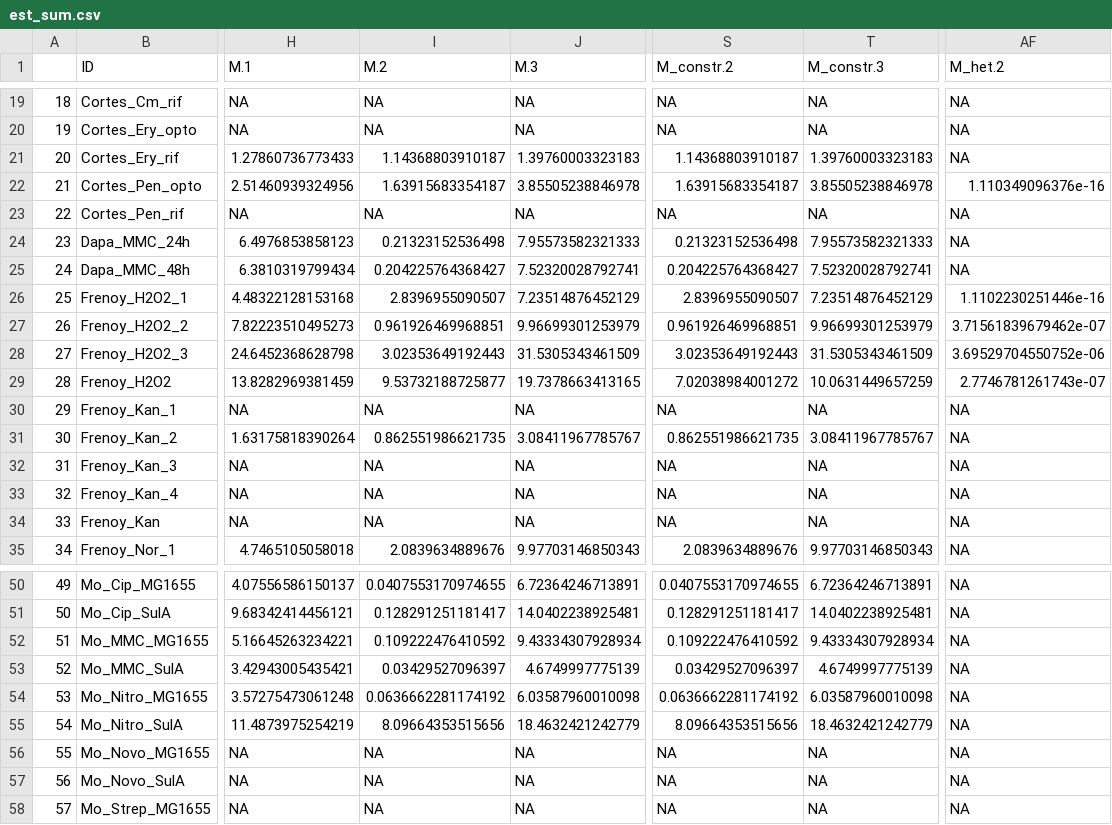
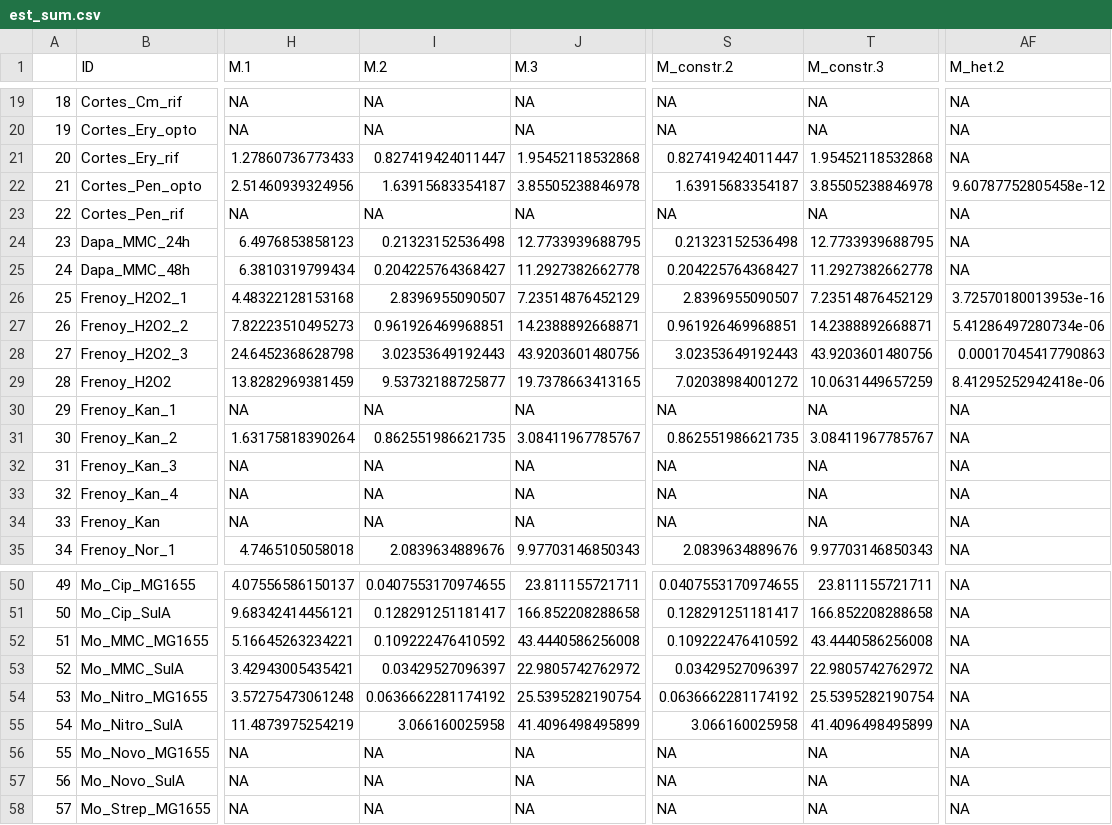
Before and after one commit to LucyL-J/estimu, a CSV file: experimental_data/est_sum.csv, drawn as a sheet; only a part is shown, gaps mark what is left out; the diff covers the shown part only; the diff names each change by its address in the sheet, - before the commit and + after, or states it on an @@ line.

```diff
--- a/experimental_data/est_sum.csv
+++ b/experimental_data/est_sum.csv
-I21 (M.2): 1.14368803910187
+I21 (M.2): 0.827419424011447
-J21 (M.3): 1.39760003323183
+J21 (M.3): 1.95452118532868
-S21 (M_constr.2): 1.14368803910187
+S21 (M_constr.2): 0.827419424011447
-T21 (M_constr.3): 1.39760003323183
+T21 (M_constr.3): 1.95452118532868
-AF22 (M_het.2): 1.110349096376e-16
+AF22 (M_het.2): 9.60787752805458e-12
-J24 (M.3): 7.95573582321333
+J24 (M.3): 12.7733939688795
-T24 (M_constr.3): 7.95573582321333
+T24 (M_constr.3): 12.7733939688795
-J25 (M.3): 7.52320028792741
+J25 (M.3): 11.2927382662778
-T25 (M_constr.3): 7.52320028792741
+T25 (M_constr.3): 11.2927382662778
-AF26 (M_het.2): 1.1102230251446e-16
+AF26 (M_het.2): 3.72570180013953e-16
-J27 (M.3): 9.96699301253979
+J27 (M.3): 14.2388892668871
-T27 (M_constr.3): 9.96699301253979
+T27 (M_constr.3): 14.2388892668871
-AF27 (M_het.2): 3.71561839679462e-07
+AF27 (M_het.2): 5.41286497280734e-06
-J28 (M.3): 31.5305343461509
+J28 (M.3): 43.9203601480756
-T28 (M_constr.3): 31.5305343461509
+T28 (M_constr.3): 43.9203601480756
-AF28 (M_het.2): 3.69529704550752e-06
+AF28 (M_het.2): 0.00017045417790863
-AF29 (M_het.2): 2.7746781261743e-07
+AF29 (M_het.2): 8.41295252942418e-06
-J50 (M.3): 6.72364246713891
+J50 (M.3): 23.811155721711
-T50 (M_constr.3): 6.72364246713891
+T50 (M_constr.3): 23.811155721711
-J51 (M.3): 14.0402238925481
+J51 (M.3): 166.852208288658
-T51 (M_constr.3): 14.0402238925481
+T51 (M_constr.3): 166.852208288658
-J52 (M.3): 9.43334307928934
+J52 (M.3): 43.4440586256008
-T52 (M_constr.3): 9.43334307928934
+T52 (M_constr.3): 43.4440586256008
-J53 (M.3): 4.6749997775139
+J53 (M.3): 22.9805742762972
-T53 (M_constr.3): 4.6749997775139
+T53 (M_constr.3): 22.9805742762972
-J54 (M.3): 6.03587960010098
+J54 (M.3): 25.5395282190754
-T54 (M_constr.3): 6.03587960010098
+T54 (M_constr.3): 25.5395282190754
-I55 (M.2): 8.09664353515656
+I55 (M.2): 3.066160025958
-J55 (M.3): 18.4632421242779
+J55 (M.3): 41.4096498495899
-S55 (M_constr.2): 8.09664353515656
+S55 (M_constr.2): 3.066160025958
-T55 (M_constr.3): 18.4632421242779
+T55 (M_constr.3): 41.4096498495899
```
Also changed, not shown: 38 edited cells elsewhere in this file, 2 other files.
